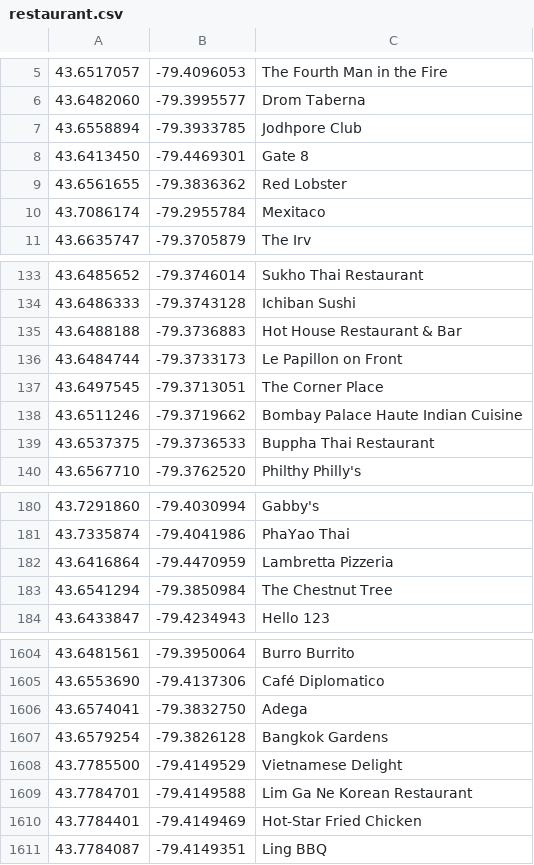
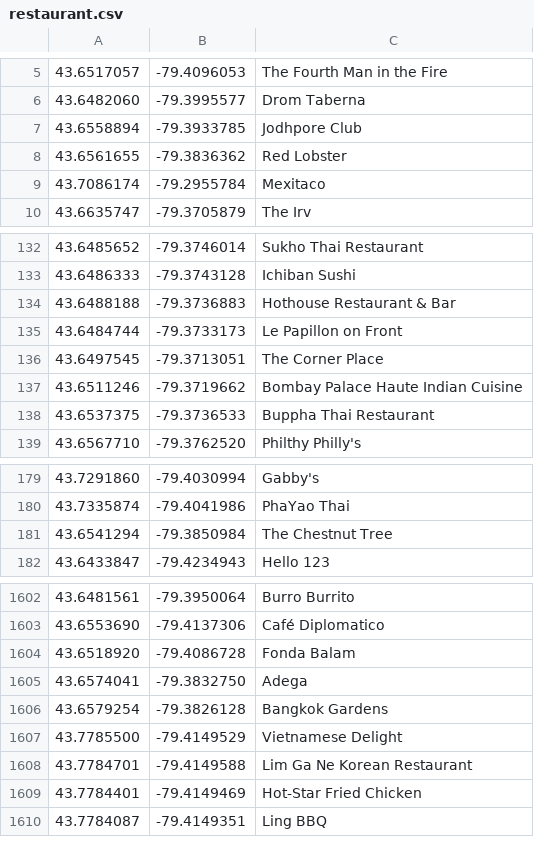
Before and after one commit to geotrieu/transit-ai, a CSV file: res/datasets/csv/toronto/restaurant.csv (was res/datasets/csv/restaurant.csv), drawn as a sheet; only a part is shown, gaps mark what is left out.

Commit message:
datasets grabbed via 'admin_level', relation fixes

```diff
--- a/res/datasets/csv/restaurant.csv
+++ b/res/datasets/csv/toronto/restaurant.csv
@@ -7,3 +7,2 @@
 43.6558894,-79.3933785,Jodhpore Club
-43.6413450,-79.4469301,Gate 8
 43.6561655,-79.3836362,Red Lobster
@@ -134,3 +133,3 @@
 43.6486333,-79.3743128,Ichiban Sushi
-43.6488188,-79.3736883,Hot House Restaurant & Bar
+43.6488188,-79.3736883,Hothouse Restaurant & Bar
 43.6484744,-79.3733173,Le Papillon on Front
@@ -181,3 +180,2 @@
 43.7335874,-79.4041986,PhaYao Thai
-43.6416864,-79.4470959,Lambretta Pizzeria
 43.6541294,-79.3850984,The Chestnut Tree
@@ -1605,2 +1603,3 @@
 43.6553690,-79.4137306,Café Diplomatico
+43.6518920,-79.4086728,Fonda Balam
 43.6574041,-79.3832750,Adega
```
Also changed, not shown: 31 other files.
